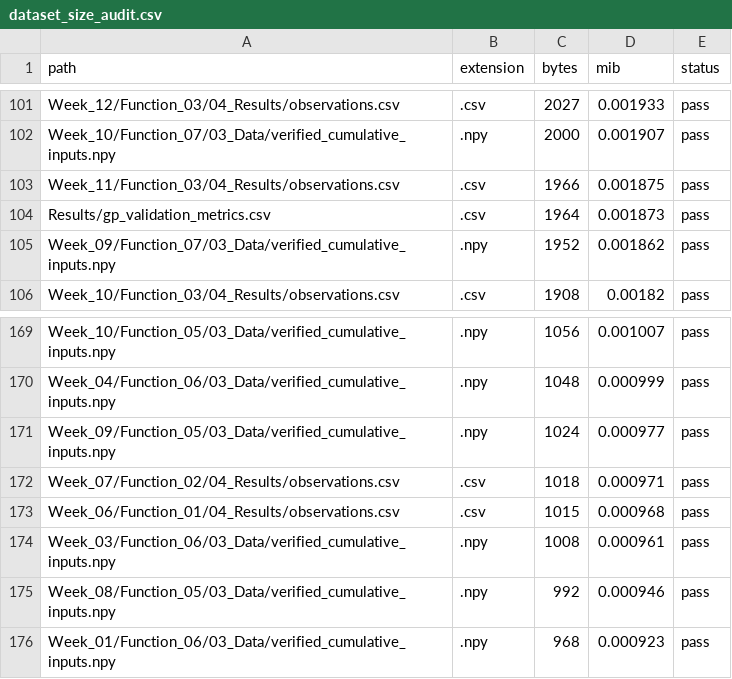
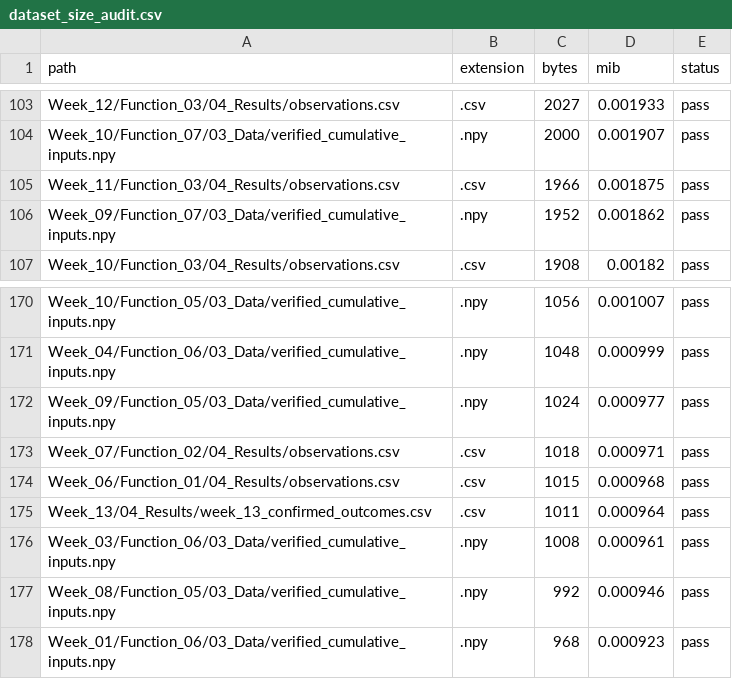
Before and after one commit to JPAmewu/My_Capstone_1_Imperial, a CSV file: Results/dataset_size_audit.csv, drawn as a sheet; only a part is shown, gaps mark what is left out; removed rows and columns are numbered as before the commit, all else as after; the diff covers the shown part only; the diff names each change by its address in the sheet, - before the commit and + after, or states it on an @@ line.

```diff
--- a/Results/dataset_size_audit.csv
+++ b/Results/dataset_size_audit.csv
-row 104: Results/gp_validation_metrics.csv | .csv | 1964 | 0.001873 | pass
+row 175: Week_13/04_Results/week_13_confirmed_outcomes.csv | .csv | 1011 | 0.000964 | pass
```
Also changed, not shown: 4 added rows, 2 removed rows and 6 edited cells elsewhere in this file, Results/gp_final_hyperparameters.csv, Results/gp_rolling_validation_predictions.csv, 33 other files.
